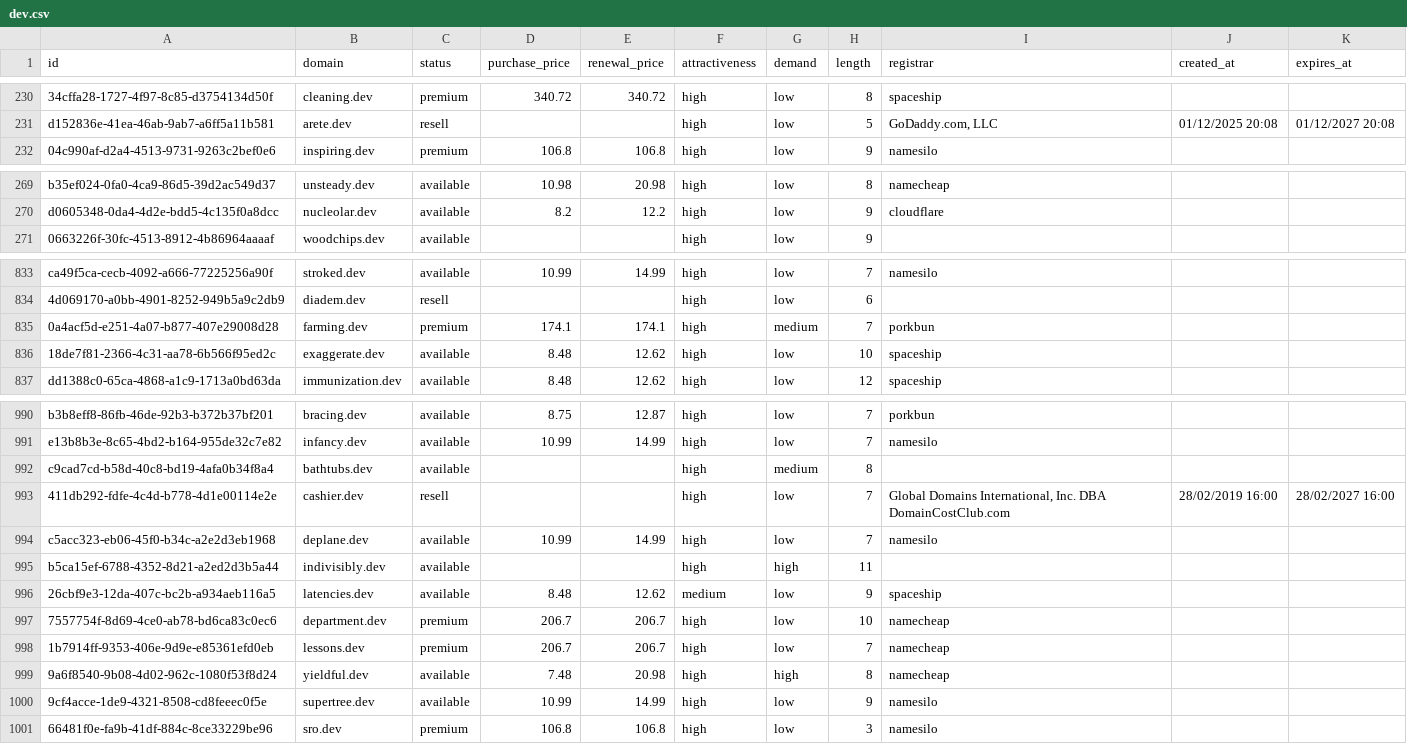
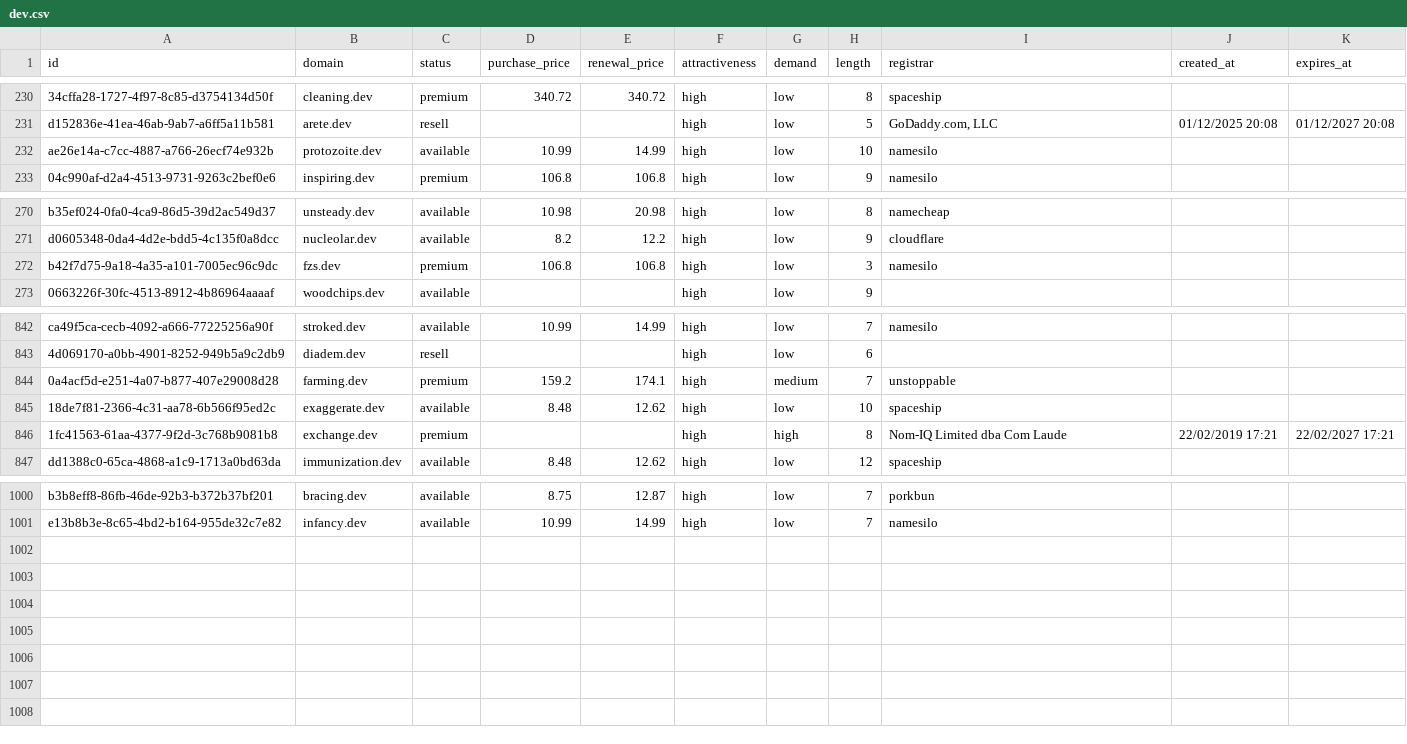
Before and after one commit to UniqueDomains/dev-oneword-domains, a CSV file: dev.csv, drawn as a sheet; only a part is shown, gaps mark what is left out; removed rows and columns are numbered as before the commit, all else as after; the diff covers the shown part only; the diff names each change by its address in the sheet, - before the commit and + after, or states it on an @@ line.

Commit message:
Domains update

```diff
--- a/dev.csv
+++ b/dev.csv
+row 232: ae26e14a-c7cc-4887-a766-26ecf74e932b | protozoite.dev | available | 10.99 | 14.99 | high | low | 10 | namesilo
+row 272: b42f7d75-9a18-4a35-a101-7005ec96c9dc | fzs.dev | premium | 106.8 | 106.8 | high | low | 3 | namesilo
-D844 (purchase_price): 174.1
+D844 (purchase_price): 159.2
-I844 (registrar): porkbun
+I844 (registrar): unstoppable
+row 846: 1fc41563-61aa-4377-9f2d-3c768b9081b8 | exchange.dev | premium |  |  | high | high | 8 | Nom-IQ Limited dba Com Laude | 22/02/2019 17:21 | 22/02/2027 17:21
-row 992: c9cad7cd-b58d-40c8-bd19-4afa0b34f8a4 | bathtubs.dev | available |  |  | high | medium | 8
-row 993: 411db292-fdfe-4c4d-b778-4d1e00114e2e | cashier.dev | resell |  |  | high | low | 7 | Global Domains International, Inc. DBA DomainCostClub.com | 28/02/2019 16:00 | 28/02/2027 16:00
-row 994: c5acc323-eb06-45f0-b34c-a2e2d3eb1968 | deplane.dev | available | 10.99 | 14.99 | high | low | 7 | namesilo
-row 995: b5ca15ef-6788-4352-8d21-a2ed2d3b5a44 | indivisibly.dev | available |  |  | high | high | 11
-row 996: 26cbf9e3-12da-407c-bc2b-a934aeb116a5 | latencies.dev | available | 8.48 | 12.62 | medium | low | 9 | spaceship
-row 997: 7557754f-8d69-4ce0-ab78-bd6ca83c0ec6 | department.dev | premium | 206.7 | 206.7 | high | low | 10 | namecheap
-row 998: 1b7914ff-9353-406e-9d9e-e85361efd0eb | lessons.dev | premium | 206.7 | 206.7 | high | low | 7 | namecheap
-row 999: 9a6f8540-9b08-4d02-962c-1080f53f8d24 | yieldful.dev | available | 7.48 | 20.98 | high | high | 8 | namecheap
-row 1000: 9cf4acce-1de9-4321-8508-cd8feeec0f5e | supertree.dev | available | 10.99 | 14.99 | high | low | 9 | namesilo
-row 1001: 66481f0e-fa9b-41df-884c-8ce33229be96 | sro.dev | premium | 106.8 | 106.8 | high | low | 3 | namesilo
```
Also changed, not shown: 7 added rows and 17 edited cells elsewhere in this file, 5 other files.
